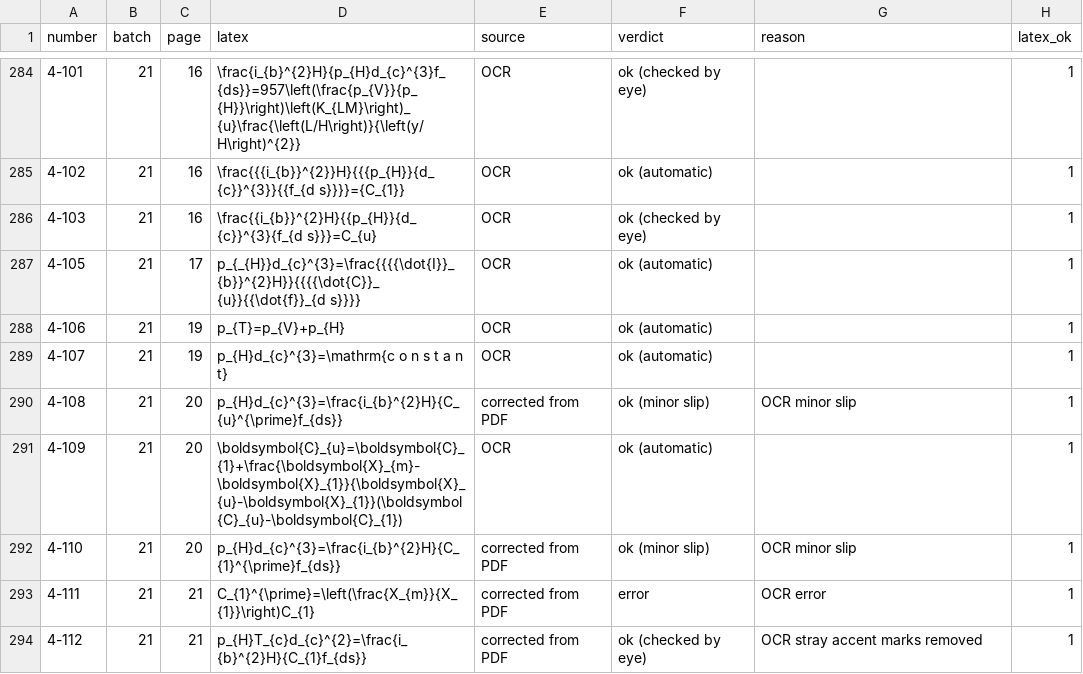
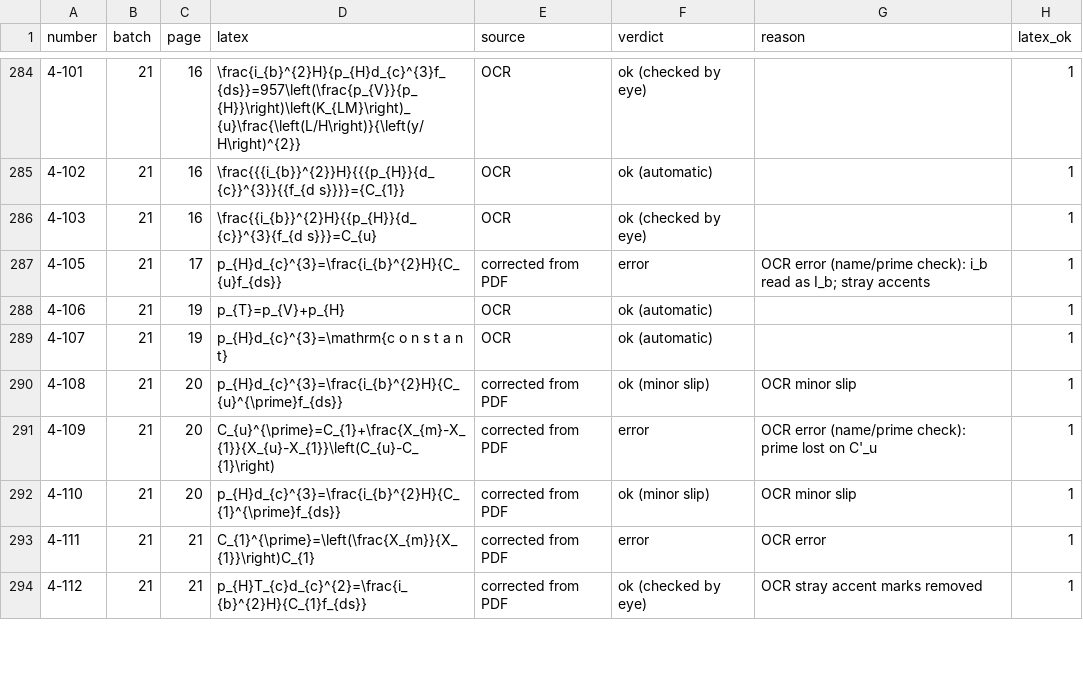
Before and after one commit to LegendJX12/UFC-3-340-02-Tools, a CSV file: reference/equations.csv, drawn as a sheet; only a part is shown, gaps mark what is left out; the diff covers the shown part only.

```diff
--- a/reference/equations.csv
+++ b/reference/equations.csv
@@ -286,3 +286,3 @@ number,batch,page,latex,source,verdict,reason,latex_ok
 4-103,21,16,\frac{{i_{b}}^{2}H}{{p_{H}}{d_{c}}^{3}{f_{d s}}}=C_{u},OCR,ok (checked by eye),,1
-4-105,21,17,p_{_{H}}d_{c}^{3}=\frac{{{{\dot{I}}_{b}}^{2}H}}{{{{\dot{C}}_{u}}{{\dot{f}}_{d s}}}},OCR,ok (automatic),,1
+4-105,21,17,p_{H}d_{c}^{3}=\frac{i_{b}^{2}H}{C_{u}f_{ds}},corrected from PDF,error,OCR error (name/prime check): i_b read as I_b; stray accents,1
 4-106,21,19,p_{T}=p_{V}+p_{H},OCR,ok (automatic),,1
@@ -290,3 +290,3 @@ number,batch,page,latex,source,verdict,reason,latex_ok
 4-108,21,20,p_{H}d_{c}^{3}=\frac{i_{b}^{2}H}{C_{u}^{\prime}f_{ds}},corrected from PDF,ok (minor slip),OCR minor slip,1
-4-109,21,20,\boldsymbol{C}_{u}=\boldsymbol{C}_{1}+\frac{\boldsymbol{X}_{m}-\boldsymbol{X}_{1}}{\boldsymbol{X}_{u}-\boldsymbol{X}_{1}}(\boldsymbol{C}_{u}-\boldsymbol{C}_{1}),OCR,ok (automatic),,1
+4-109,21,20,C_{u}^{\prime}=C_{1}+\frac{X_{m}-X_{1}}{X_{u}-X_{1}}\left(C_{u}-C_{1}\right),corrected from PDF,error,OCR error (name/prime check): prime lost on C'_u,1
 4-110,21,20,p_{H}d_{c}^{3}=\frac{i_{b}^{2}H}{C_{1}^{\prime}f_{ds}},corrected from PDF,ok (minor slip),OCR minor slip,1
```
Also changed, not shown: 128 edited cells elsewhere in this file, reference/equation_corrections.csv, reference/equation_review.csv, 9 other files.
